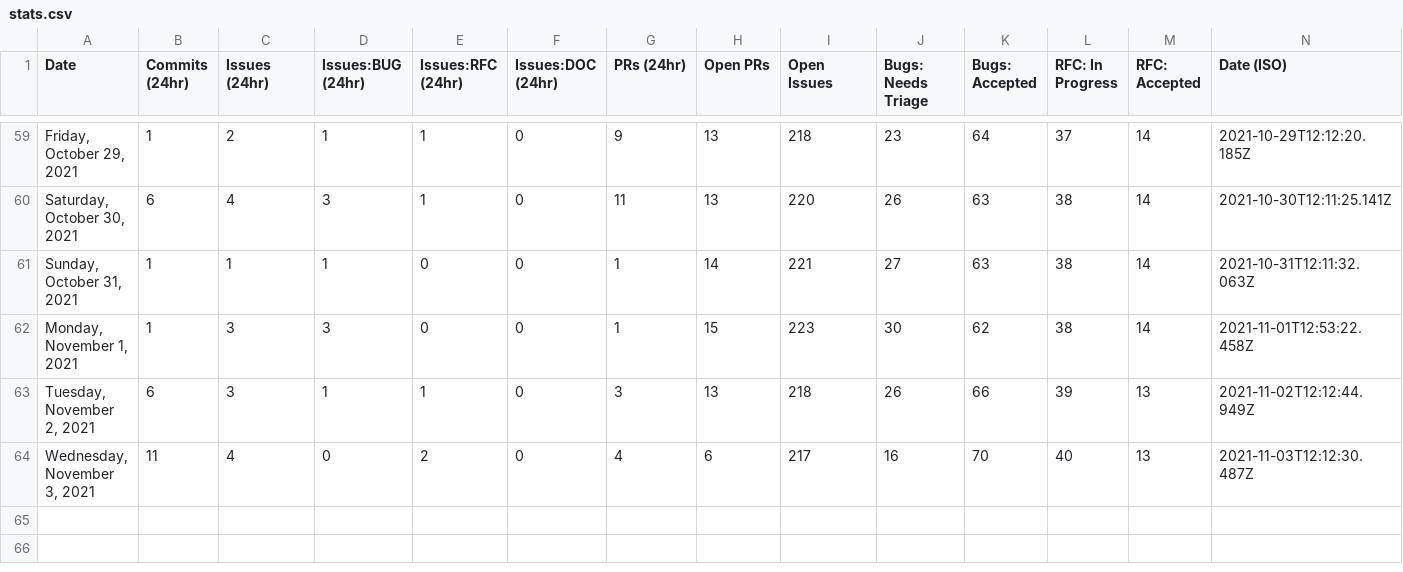
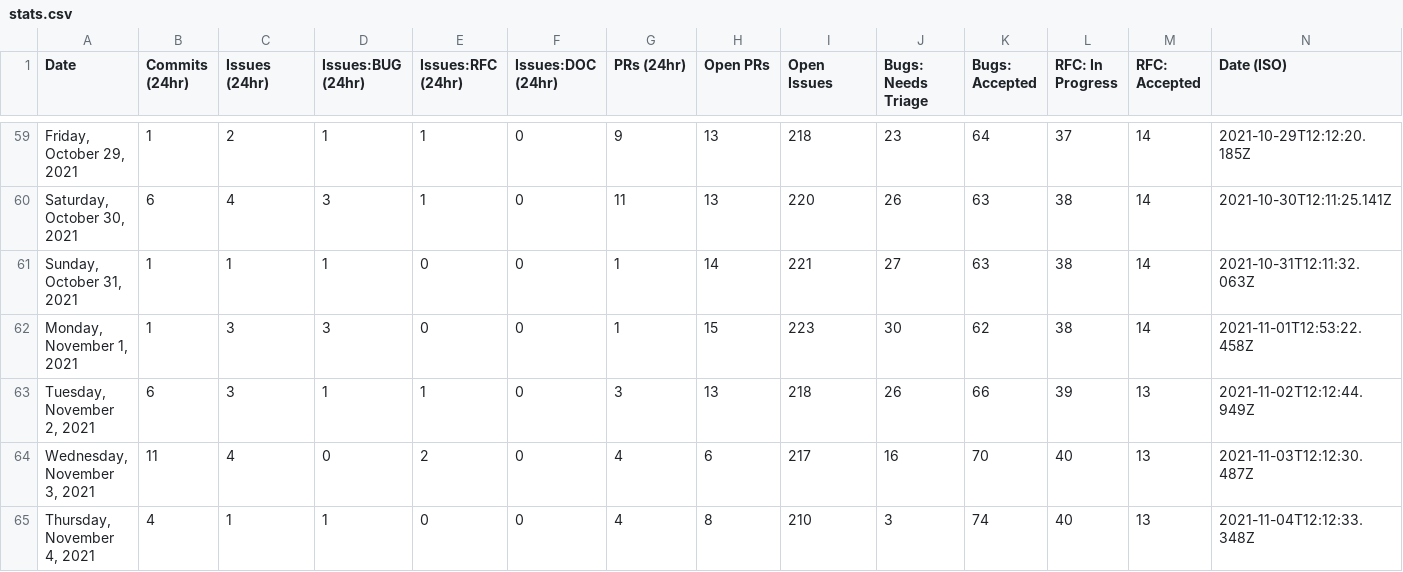
Before and after one commit to sj-rai/astro, a CSV file: scripts/stats/stats.csv, drawn as a sheet; only a part is shown, gaps mark what is left out; the diff names each change by its address in the sheet, - before the commit and + after, or states it on an @@ line.

```diff
--- a/scripts/stats/stats.csv
+++ b/scripts/stats/stats.csv
+row 65: Thursday, November 4, 2021 | 4 | 1 | 1 | 0 | 0 | 4 | 8 | 210 | 3 | 74 | 40 | 13 | 2021-11-04T12:12:33.348Z
```
